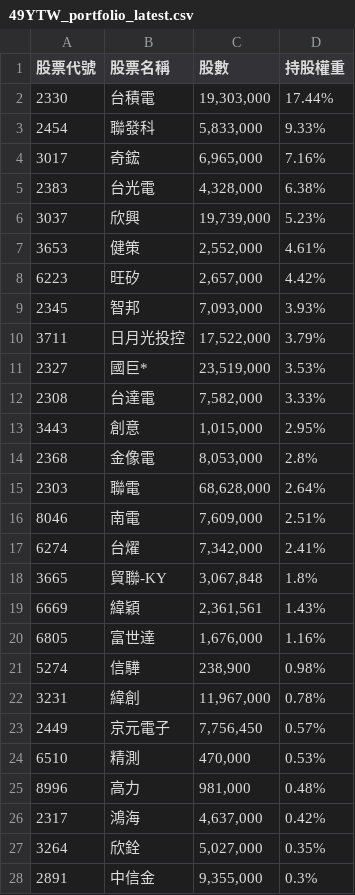
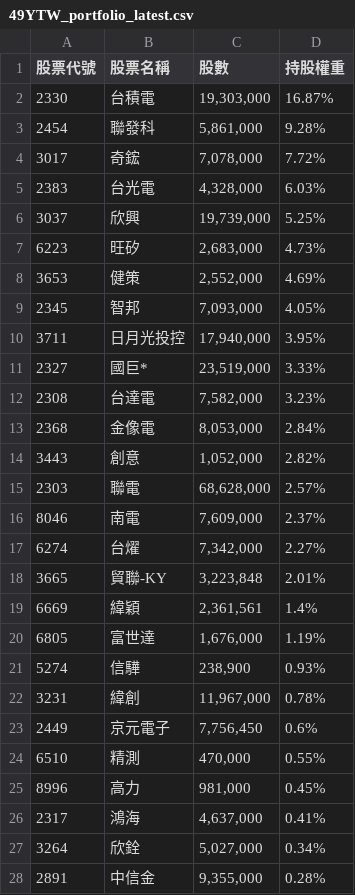
Before and after one commit to s61313/A18900_FTE, a CSV file: data/49YTW_portfolio_latest.csv, drawn as a sheet; only a part is shown; the diff covers the shown part only.

```diff
--- a/data/49YTW_portfolio_latest.csv
+++ b/data/49YTW_portfolio_latest.csv
@@ -1,28 +1,28 @@
 股票代號,股票名稱,股數,持股權重
-2330,台積電,"19,303,000",17.44%
-2454,聯發科,"5,833,000",9.33%
-3017,奇鋐,"6,965,000",7.16%
-2383,台光電,"4,328,000",6.38%
-3037,欣興,"19,739,000",5.23%
-3653,健策,"2,552,000",4.61%
-6223,旺矽,"2,657,000",4.42%
-2345,智邦,"7,093,000",3.93%
-3711,日月光投控,"17,522,000",3.79%
-2327,國巨*,"23,519,000",3.53%
-2308,台達電,"7,582,000",3.33%
-3443,創意,"1,015,000",2.95%
-2368,金像電,"8,053,000",2.8%
-2303,聯電,"68,628,000",2.64%
-8046,南電,"7,609,000",2.51%
-6274,台燿,"7,342,000",2.41%
-3665,貿聯-KY,"3,067,848",1.8%
-6669,緯穎,"2,361,561",1.43%
-6805,富世達,"1,676,000",1.16%
-5274,信驊,"238,900",0.98%
+2330,台積電,"19,303,000",16.87%
+2454,聯發科,"5,861,000",9.28%
+3017,奇鋐,"7,078,000",7.72%
+2383,台光電,"4,328,000",6.03%
+3037,欣興,"19,739,000",5.25%
+6223,旺矽,"2,683,000",4.73%
+3653,健策,"2,552,000",4.69%
+2345,智邦,"7,093,000",4.05%
+3711,日月光投控,"17,940,000",3.95%
+2327,國巨*,"23,519,000",3.33%
+2308,台達電,"7,582,000",3.23%
+2368,金像電,"8,053,000",2.84%
+3443,創意,"1,052,000",2.82%
+2303,聯電,"68,628,000",2.57%
+8046,南電,"7,609,000",2.37%
+6274,台燿,"7,342,000",2.27%
+3665,貿聯-KY,"3,223,848",2.01%
+6669,緯穎,"2,361,561",1.4%
+6805,富世達,"1,676,000",1.19%
+5274,信驊,"238,900",0.93%
 3231,緯創,"11,967,000",0.78%
-2449,京元電子,"7,756,450",0.57%
-6510,精測,"470,000",0.53%
-8996,高力,"981,000",0.48%
-2317,鴻海,"4,637,000",0.42%
-3264,欣銓,"5,027,000",0.35%
-2891,中信金,"9,355,000",0.3%
+2449,京元電子,"7,756,450",0.6%
+6510,精測,"470,000",0.55%
+8996,高力,"981,000",0.45%
+2317,鴻海,"4,637,000",0.41%
+3264,欣銓,"5,027,000",0.34%
+2891,中信金,"9,355,000",0.28%
```
Also changed, not shown: 2 edited cells elsewhere in this file, 7 other files.
